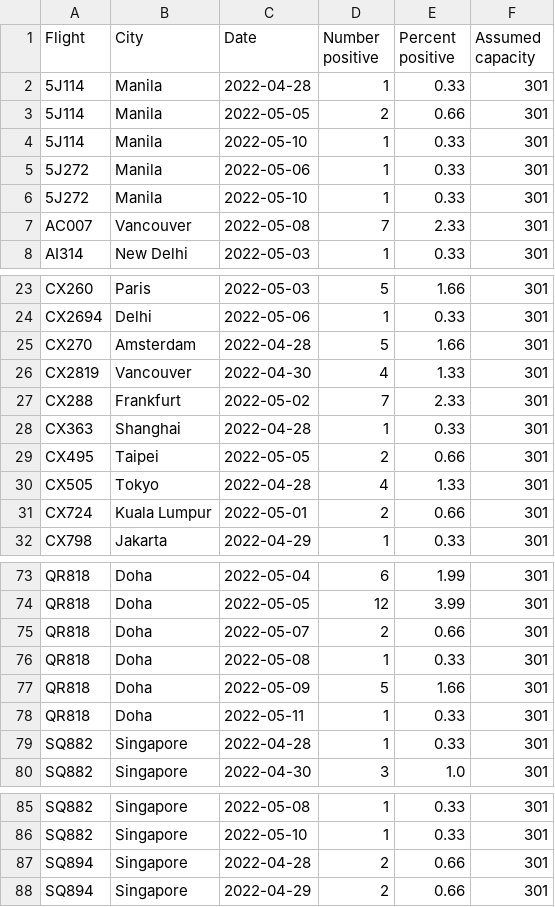
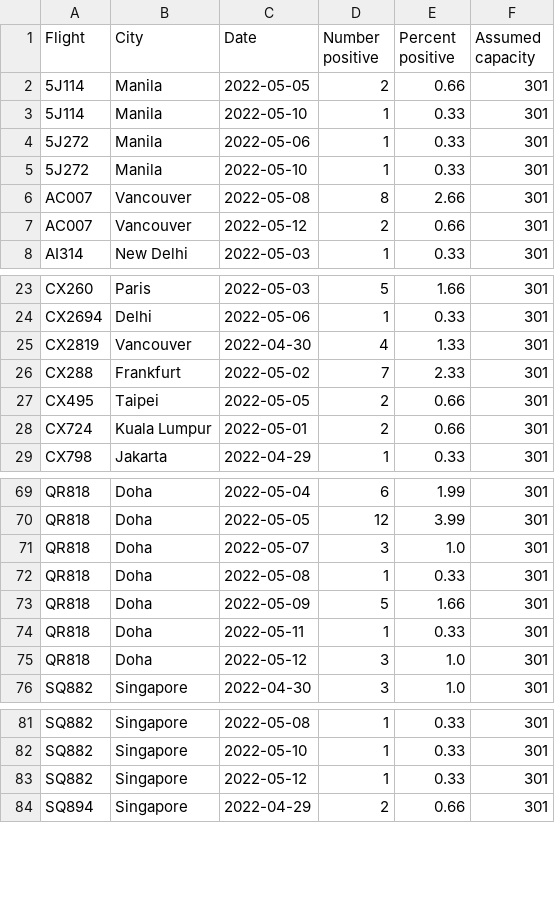
Before and after one commit to adisbladis/hk-flight-data, a CSV file: flights.csv, drawn as a sheet; only a part is shown, gaps mark what is left out; the diff covers the shown part only.

```diff
--- a/flights.csv
+++ b/flights.csv
@@ -1,3 +1,2 @@
 Flight,City,Date,Number positive,Percent positive,Assumed capacity
-5J114,Manila,2022-04-28,1,0.33,301
 5J114,Manila,2022-05-05,2,0.66,301
@@ -6,3 +5,4 @@ Flight,City,Date,Number positive,Percent positive,Assumed capacity
 5J272,Manila,2022-05-10,1,0.33,301
-AC007,Vancouver,2022-05-08,7,2.33,301
+AC007,Vancouver,2022-05-08,8,2.66,301
+AC007,Vancouver,2022-05-12,2,0.66,301
 AI314,New Delhi,2022-05-03,1,0.33,301
@@ -24,8 +24,5 @@ CX260,Paris,2022-05-03,5,1.66,301
 CX2694,Delhi,2022-05-06,1,0.33,301
-CX270,Amsterdam,2022-04-28,5,1.66,301
 CX2819,Vancouver,2022-04-30,4,1.33,301
 CX288,Frankfurt,2022-05-02,7,2.33,301
-CX363,Shanghai,2022-04-28,1,0.33,301
 CX495,Taipei,2022-05-05,2,0.66,301
-CX505,Tokyo,2022-04-28,4,1.33,301
 CX724,Kuala Lumpur,2022-05-01,2,0.66,301
@@ -74,3 +70,3 @@ QR818,Doha,2022-05-04,6,1.99,301
 QR818,Doha,2022-05-05,12,3.99,301
-QR818,Doha,2022-05-07,2,0.66,301
+QR818,Doha,2022-05-07,3,1.0,301
 QR818,Doha,2022-05-08,1,0.33,301
@@ -78,3 +74,3 @@ QR818,Doha,2022-05-09,5,1.66,301
 QR818,Doha,2022-05-11,1,0.33,301
-SQ882,Singapore,2022-04-28,1,0.33,301
+QR818,Doha,2022-05-12,3,1.0,301
 SQ882,Singapore,2022-04-30,3,1.0,301
@@ -86,3 +82,3 @@ SQ882,Singapore,2022-05-08,1,0.33,301
 SQ882,Singapore,2022-05-10,1,0.33,301
-SQ894,Singapore,2022-04-28,2,0.66,301
+SQ882,Singapore,2022-05-12,1,0.33,301
 SQ894,Singapore,2022-04-29,2,0.66,301
```
Also changed, not shown: 1 removed row and 10 edited cells elsewhere in this file, 1 other file.
